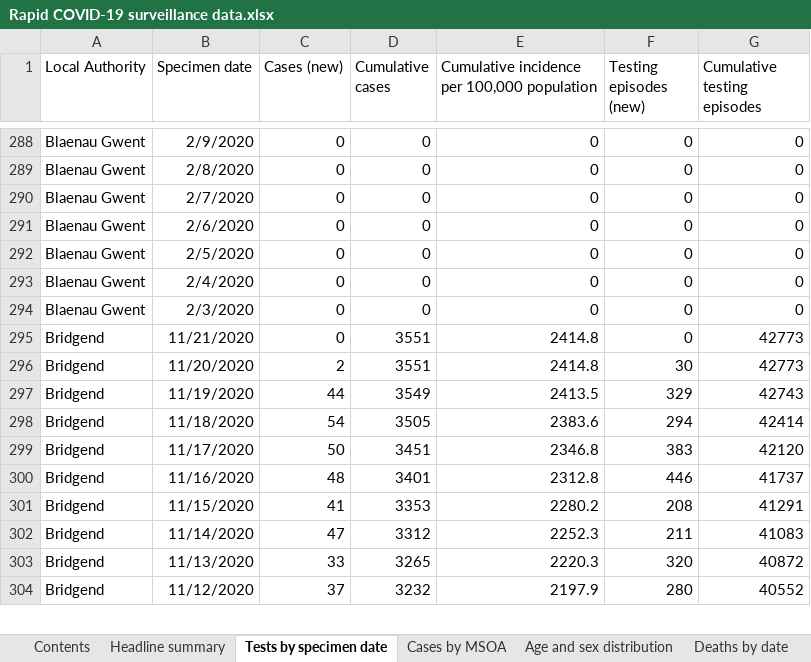
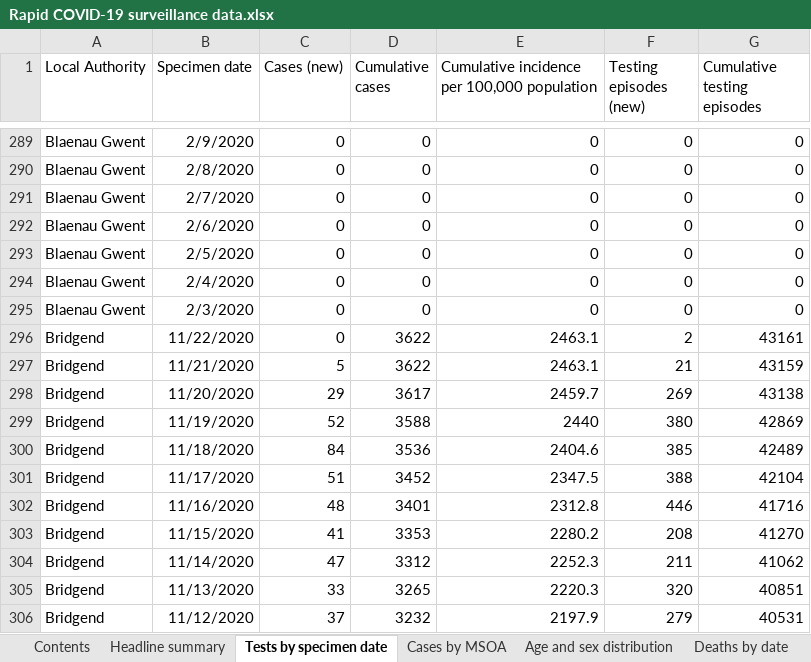
Before and after one commit to tomwhite/covid-19-uk-data, an Excel workbook: data/raw/phw/Rapid COVID-19 surveillance data.xlsx, sheet Tests by specimen date, drawn as a sheet; only a part is shown, gaps mark what is left out; values as stored, in another font and other column widths than the file's, no borders; addresses are those after the commit; the diff covers the shown part only; the diff names each change by its address in the sheet, - before the commit and + after, or states it on an @@ line.

```diff
--- a/data/raw/phw/Rapid COVID-19 surveillance data.xlsx (sheet Tests by specimen date)
+++ b/data/raw/phw/Rapid COVID-19 surveillance data.xlsx (sheet Tests by specimen date)
+row 296: Bridgend | 11/22/2020 | 0 | 3622 | 2463.1 | 2 | 43161
-C297 (Cases (new)): 0
+C297 (Cases (new)): 5
-D297 (Cumulative cases): 3551
+D297 (Cumulative cases): 3622
-E297: 2414.8
+E297: 2463.1
-F297 (Testing episodes (new)): 0
+F297 (Testing episodes (new)): 21
-G297 (Cumulative testing episodes): 42773
+G297 (Cumulative testing episodes): 43159
-C298 (Cases (new)): 2
+C298 (Cases (new)): 29
-D298 (Cumulative cases): 3551
+D298 (Cumulative cases): 3617
-E298: 2414.8
+E298: 2459.7
-F298 (Testing episodes (new)): 30
+F298 (Testing episodes (new)): 269
-G298 (Cumulative testing episodes): 42773
+G298 (Cumulative testing episodes): 43138
-C299 (Cases (new)): 44
+C299 (Cases (new)): 52
-D299 (Cumulative cases): 3549
+D299 (Cumulative cases): 3588
-E299: 2413.5
+E299: 2440
-F299 (Testing episodes (new)): 329
+F299 (Testing episodes (new)): 380
-G299 (Cumulative testing episodes): 42743
+G299 (Cumulative testing episodes): 42869
-C300 (Cases (new)): 54
+C300 (Cases (new)): 84
-D300 (Cumulative cases): 3505
+D300 (Cumulative cases): 3536
-E300: 2383.6
+E300: 2404.6
-F300 (Testing episodes (new)): 294
+F300 (Testing episodes (new)): 385
-G300 (Cumulative testing episodes): 42414
+G300 (Cumulative testing episodes): 42489
-C301 (Cases (new)): 50
+C301 (Cases (new)): 51
-D301 (Cumulative cases): 3451
+D301 (Cumulative cases): 3452
-E301: 2346.8
+E301: 2347.5
-F301 (Testing episodes (new)): 383
+F301 (Testing episodes (new)): 388
-G301 (Cumulative testing episodes): 42120
+G301 (Cumulative testing episodes): 42104
-G302 (Cumulative testing episodes): 41737
+G302 (Cumulative testing episodes): 41716
-G303 (Cumulative testing episodes): 41291
+G303 (Cumulative testing episodes): 41270
-G304 (Cumulative testing episodes): 41083
+G304 (Cumulative testing episodes): 41062
-G305 (Cumulative testing episodes): 40872
+G305 (Cumulative testing episodes): 40851
-F306 (Testing episodes (new)): 280
+F306 (Testing episodes (new)): 279
-G306 (Cumulative testing episodes): 40552
+G306 (Cumulative testing episodes): 40531
```
Also changed, not shown: 23 added rows and 1155 edited cells elsewhere in this sheet, sheet Cases by MSOA, sheet Age and sex distribution, sheet Total tests authorised, sheet Headline summary, sheet Deaths by date, sheet Deaths by LHB, 1 more sheet, 8 other files.
